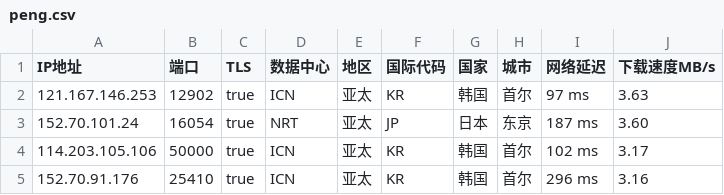
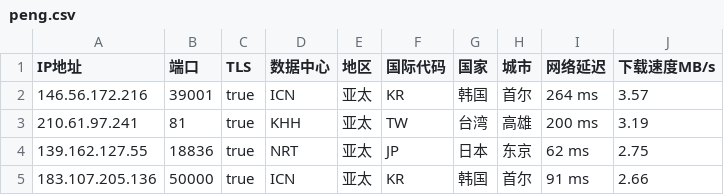
Before and after one commit to CEG1225/csv, a CSV file: peng.csv, drawn as a sheet.

Commit message:
Updated ip.txt automatically

```diff
--- a/peng.csv
+++ b/peng.csv
@@ -1,5 +1,5 @@
 IP地址,端口,TLS,数据中心,地区,国际代码,国家,城市,网络延迟,下载速度MB/s
-121.167.146.253,12902,true,ICN,亚太,KR,韩国,首尔,97 ms,3.63
-152.70.101.24,16054,true,NRT,亚太,JP,日本,东京,187 ms,3.60
-114.203.105.106,50000,true,ICN,亚太,KR,韩国,首尔,102 ms,3.17
-152.70.91.176,25410,true,ICN,亚太,KR,韩国,首尔,296 ms,3.16
+146.56.172.216,39001,true,ICN,亚太,KR,韩国,首尔,264 ms,3.57
+210.61.97.241,81,true,KHH,亚太,TW,台湾,高雄,200 ms,3.19
+139.162.127.55,18836,true,NRT,亚太,JP,日本,东京,62 ms,2.75
+183.107.205.136,50000,true,ICN,亚太,KR,韩国,首尔,91 ms,2.66
```
